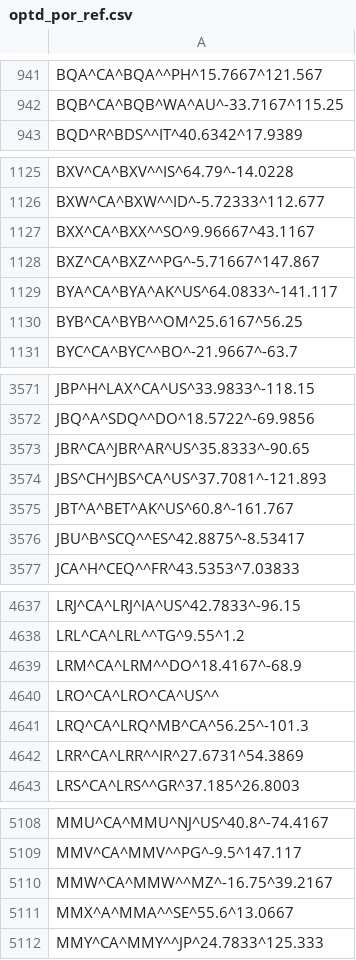
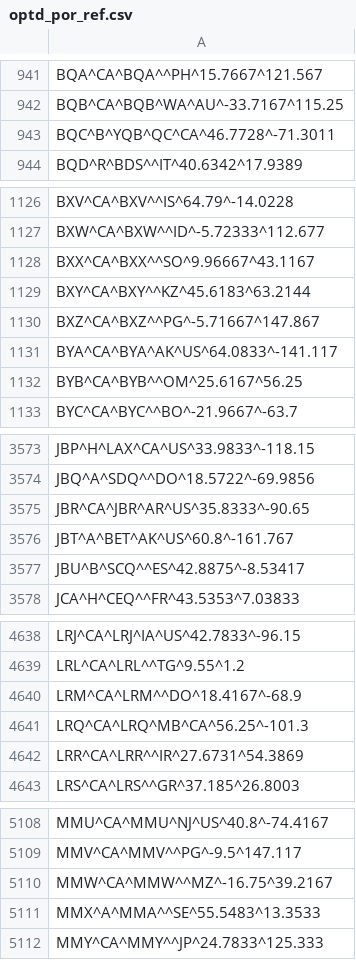
Before and after one commit to opentraveldata/opentraveldata, a CSV file: opentraveldata/optd_por_ref.csv, drawn as a sheet; only a part is shown, gaps mark what is left out; the diff covers the shown part only.

Commit message:
[POR] Updated some reference POR

```diff
--- a/opentraveldata/optd_por_ref.csv
+++ b/opentraveldata/optd_por_ref.csv
@@ -942,2 +942,3 @@ BQA^CA^BQA^^PH^15.7667^121.567
 BQB^CA^BQB^WA^AU^-33.7167^115.25
+BQC^B^YQB^QC^CA^46.7728^-71.3011
 BQD^R^BDS^^IT^40.6342^17.9389
@@ -1127,2 +1128,3 @@ BXW^CA^BXW^^ID^-5.72333^112.677
 BXX^CA^BXX^^SO^9.96667^43.1167
+BXY^CA^BXY^^KZ^45.6183^63.2144
 BXZ^CA^BXZ^^PG^-5.71667^147.867
@@ -3573,3 +3575,2 @@ JBQ^A^SDQ^^DO^18.5722^-69.9856
 JBR^CA^JBR^AR^US^35.8333^-90.65
-JBS^CH^JBS^CA^US^37.7081^-121.893
 JBT^A^BET^AK^US^60.8^-161.767
@@ -4639,3 +4640,2 @@ LRL^CA^LRL^^TG^9.55^1.2
 LRM^CA^LRM^^DO^18.4167^-68.9
-LRO^CA^LRO^CA^US^^
 LRQ^CA^LRQ^MB^CA^56.25^-101.3
@@ -5110,3 +5110,3 @@ MMV^CA^MMV^^PG^-9.5^147.117
 MMW^CA^MMW^^MZ^-16.75^39.2167
-MMX^A^MMA^^SE^55.6^13.0667
+MMX^A^MMA^^SE^55.5483^13.3533
 MMY^CA^MMY^^JP^24.7833^125.333
```
Also changed, not shown: 1 added row, 1 removed row and 2 edited cells elsewhere in this file.
